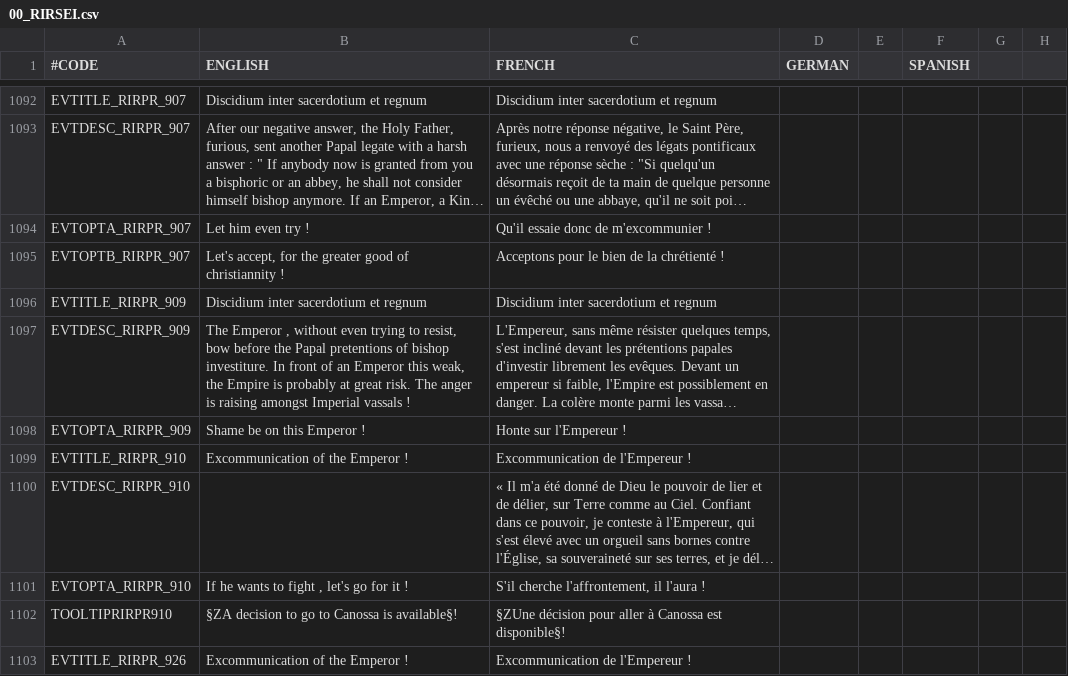
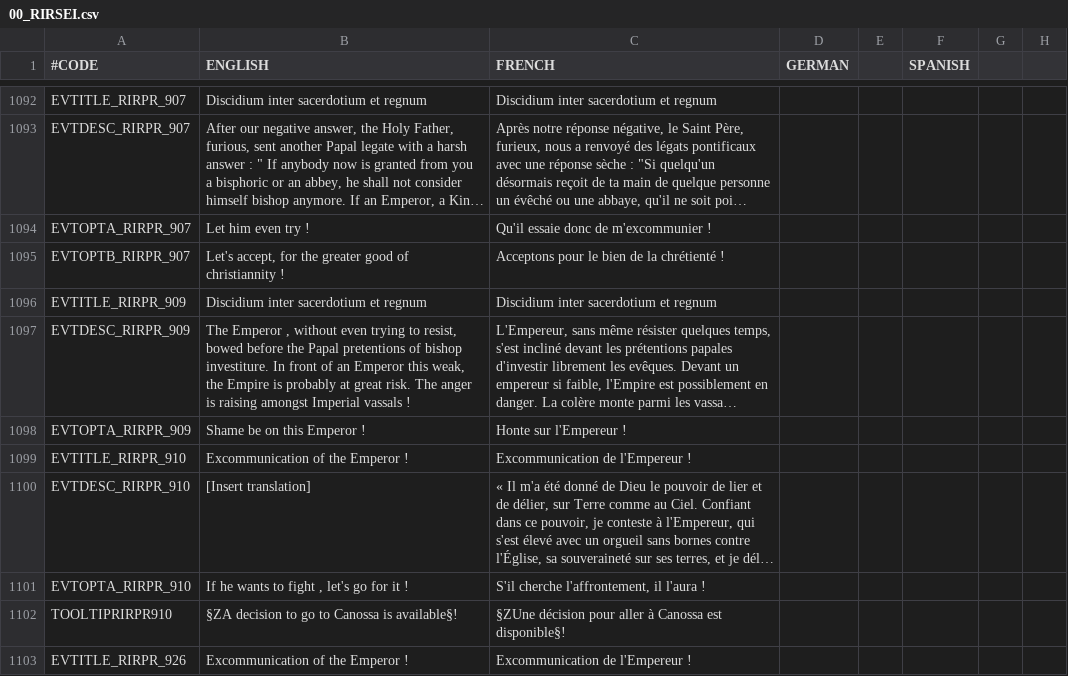
Before and after one commit to NicolasGrosjean/RIRSEI, a CSV file: RIRSEI/localisation/00_RIRSEI.csv, drawn as a sheet; only a part is shown, gaps mark what is left out; long unchanged cells end in …; the diff covers the shown part only; the diff names each change by its address in the sheet, - before the commit and + after, or states it on an @@ line.

Commit message:
Valyrian Knight : english translation

```diff
--- a/RIRSEI/localisation/00_RIRSEI.csv
+++ b/RIRSEI/localisation/00_RIRSEI.csv
-B1097 (ENGLISH): …to resist, bow before the…
+B1097 (ENGLISH): …to resist, bowed before the…
-B1100 (ENGLISH): (empty)
+B1100 (ENGLISH): [Insert translation]
```
Also changed, not shown: 62 edited cells elsewhere in this file.
